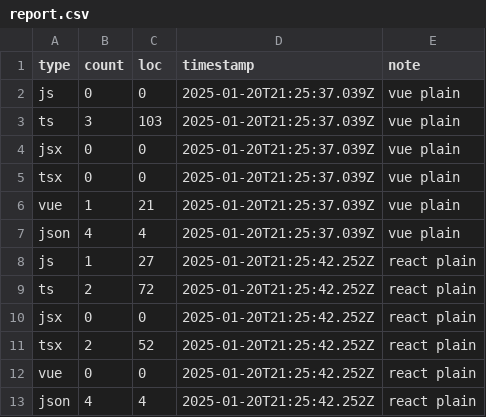
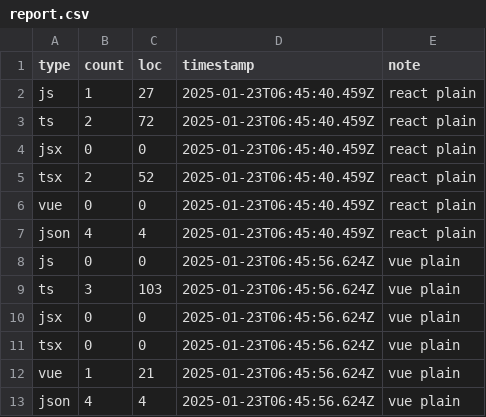
Before and after one commit to s0h311/strict-transitions-benchmark, a CSV file: scripts/report.csv, drawn as a sheet.

```diff
--- a/scripts/report.csv
+++ b/scripts/report.csv
@@ -1,13 +1,13 @@
 type,count,loc,timestamp,note
-js,0,0,2025-01-20T21:25:37.039Z,vue plain
-ts,3,103,2025-01-20T21:25:37.039Z,vue plain
-jsx,0,0,2025-01-20T21:25:37.039Z,vue plain
-tsx,0,0,2025-01-20T21:25:37.039Z,vue plain
-vue,1,21,2025-01-20T21:25:37.039Z,vue plain
-json,4,4,2025-01-20T21:25:37.039Z,vue plain
-js,1,27,2025-01-20T21:25:42.252Z,react plain
-ts,2,72,2025-01-20T21:25:42.252Z,react plain
-jsx,0,0,2025-01-20T21:25:42.252Z,react plain
-tsx,2,52,2025-01-20T21:25:42.252Z,react plain
-vue,0,0,2025-01-20T21:25:42.252Z,react plain
-json,4,4,2025-01-20T21:25:42.252Z,react plain
+js,1,27,2025-01-23T06:45:40.459Z,react plain
+ts,2,72,2025-01-23T06:45:40.459Z,react plain
+jsx,0,0,2025-01-23T06:45:40.459Z,react plain
+tsx,2,52,2025-01-23T06:45:40.459Z,react plain
+vue,0,0,2025-01-23T06:45:40.459Z,react plain
+json,4,4,2025-01-23T06:45:40.459Z,react plain
+js,0,0,2025-01-23T06:45:56.624Z,vue plain
+ts,3,103,2025-01-23T06:45:56.624Z,vue plain
+jsx,0,0,2025-01-23T06:45:56.624Z,vue plain
+tsx,0,0,2025-01-23T06:45:56.624Z,vue plain
+vue,1,21,2025-01-23T06:45:56.624Z,vue plain
+json,4,4,2025-01-23T06:45:56.624Z,vue plain
```
Also changed, not shown: 14 other files.
